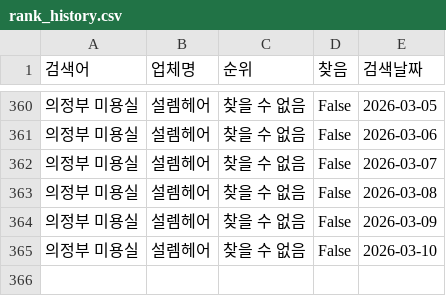
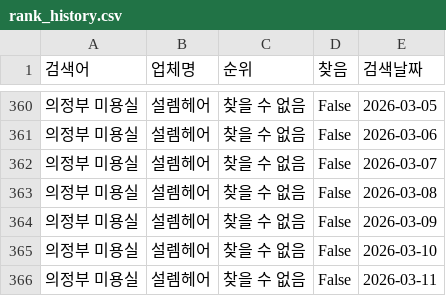
Before and after one commit to gyudori0323/gyudori_2, a CSV file: data/rank_history.csv, drawn as a sheet; only a part is shown, gaps mark what is left out; the diff names each change by its address in the sheet, - before the commit and + after, or states it on an @@ line.

```diff
--- a/data/rank_history.csv
+++ b/data/rank_history.csv
+row 366: 의정부 미용실 | 설렘헤어 | 찾을 수 없음 | False | 2026-03-11
```
